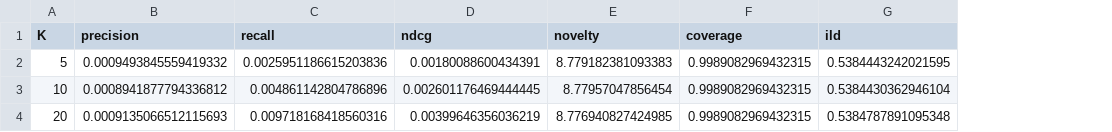
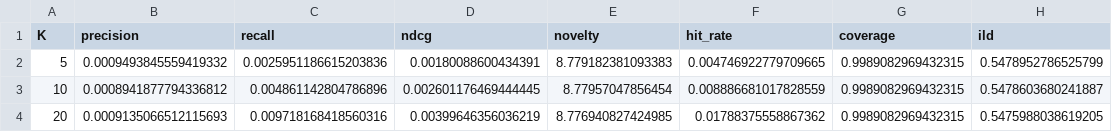
Before and after one commit to jburdiles/Proyecto-RecSys, a CSV file: results/random/metrics.csv, drawn as a sheet; addresses are those after the commit; the diff names each change by its address in the sheet, - before the commit and + after, or states it on an @@ line.

Commit message:
Update metrics and configuration for MMGCN and MMGCN-TMC models; adjust item and user counts, increase training epochs, and refine evaluation metrics across various models.

```diff
--- a/results/random/metrics.csv
+++ b/results/random/metrics.csv
+column F (hit_rate), rows 2-4: 0.004746922779709665 | 0.008886681017828559 | 0.01788375558867362
-H2 (ild): 0.5384443242021595
+H2 (ild): 0.5478952786525799
-H3 (ild): 0.5384430362946104
+H3 (ild): 0.5478603680241887
-H4 (ild): 0.5384787891095348
+H4 (ild): 0.5475988038619205
```
Also changed, not shown: results/mmgcn/metrics.csv, results/mmgcn_tmc/metrics.csv, 20 other files.
